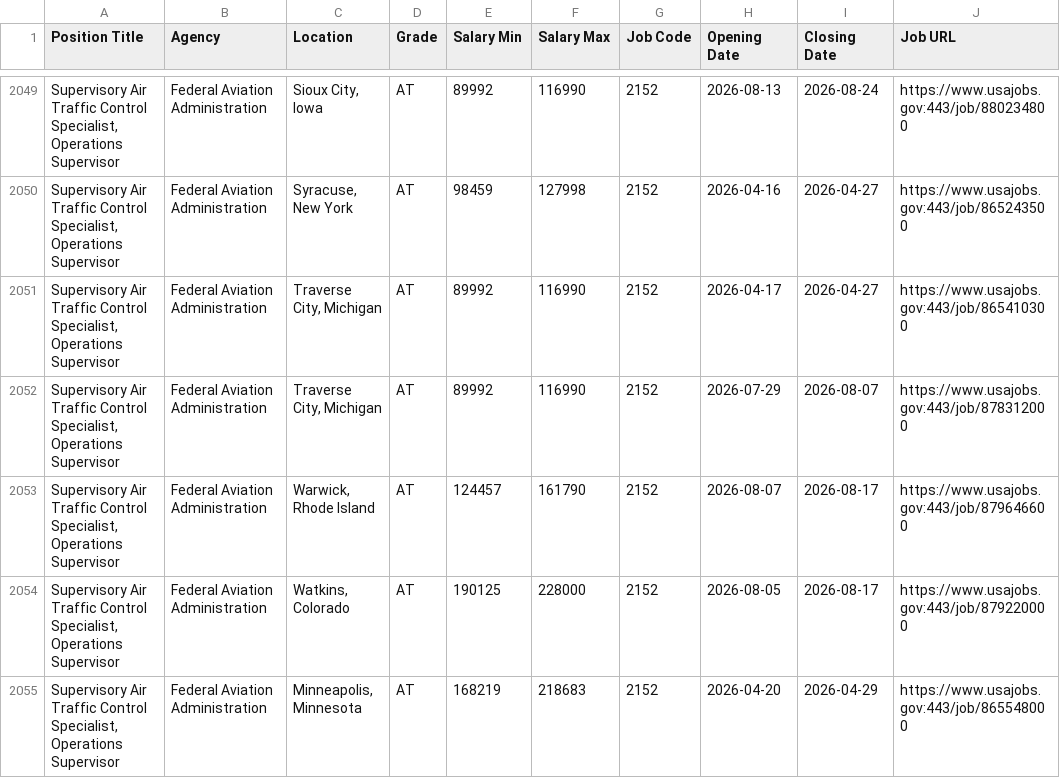
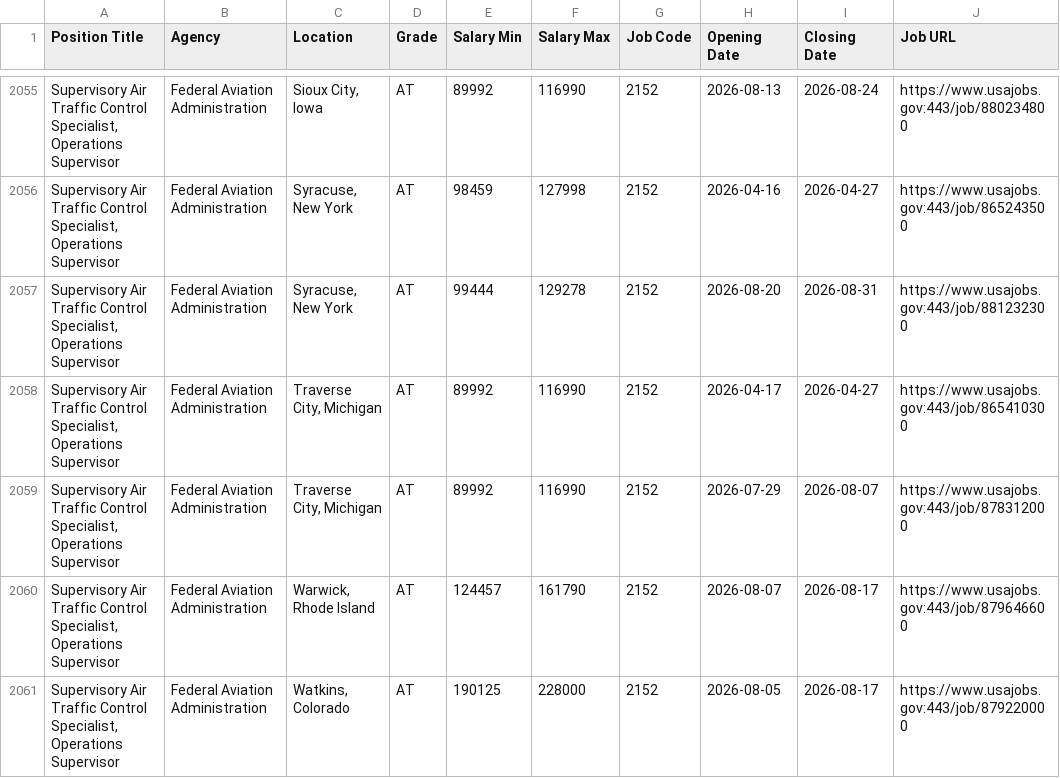
Before and after one commit to fartbagxp/fedjobs, a CSV file: data/raw/all_DoT_jobs.csv, drawn as a sheet; only a part is shown, gaps mark what is left out; the shorter side is filled out with more unchanged rows; the diff covers the shown part only; the diff names each change by its address in the sheet, - before the commit and + after, or states it on an @@ line.

```diff
--- a/data/raw/all_DoT_jobs.csv
+++ b/data/raw/all_DoT_jobs.csv
+row 2057: Supervisory Air Traffic Control Specialist, Operations Supervisor | Federal Aviation Administration | Syracuse, New York | AT | 99444 | 129278 | 2152 | 2026-08-20 | 2026-08-31 | https://www.usajobs.gov:443/job/881232300
```
Also changed, not shown: 9 added rows elsewhere in this file, data/raw/all_2210_jobs.csv, data/raw/all_HHS_jobs.csv, 10 other files.
